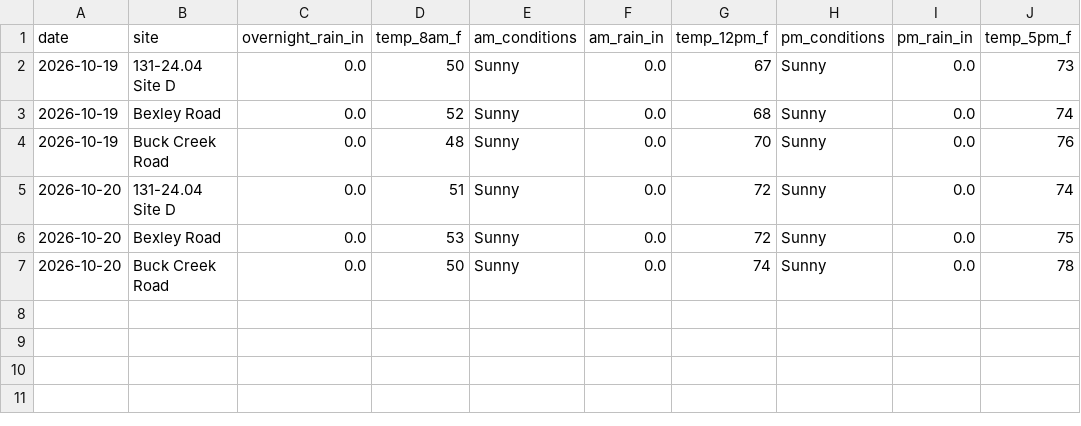
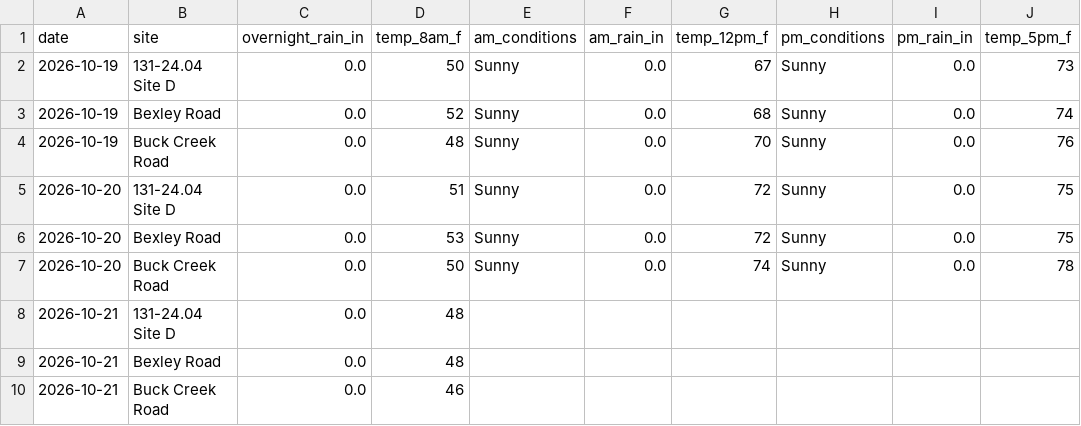
Before and after one commit to chazbreaux/twajobsiteweather, a CSV file: data/daily.csv, drawn as a sheet.

```diff
--- a/data/daily.csv
+++ b/data/daily.csv
@@ -4,4 +4,7 @@ date,site,overnight_rain_in,temp_8am_f,am_conditions,am_rain_in,temp_12pm_f,pm_c
 2026-10-19,Buck Creek Road,0.0,48,Sunny,0.0,70,Sunny,0.0,76
-2026-10-20,131-24.04 Site D,0.0,51,Sunny,0.0,72,Sunny,0.0,74
+2026-10-20,131-24.04 Site D,0.0,51,Sunny,0.0,72,Sunny,0.0,75
 2026-10-20,Bexley Road,0.0,53,Sunny,0.0,72,Sunny,0.0,75
 2026-10-20,Buck Creek Road,0.0,50,Sunny,0.0,74,Sunny,0.0,78
+2026-10-21,131-24.04 Site D,0.0,48,,,,,,
+2026-10-21,Bexley Road,0.0,48,,,,,,
+2026-10-21,Buck Creek Road,0.0,46,,,,,,
```
Also changed, not shown: 1 other file.
